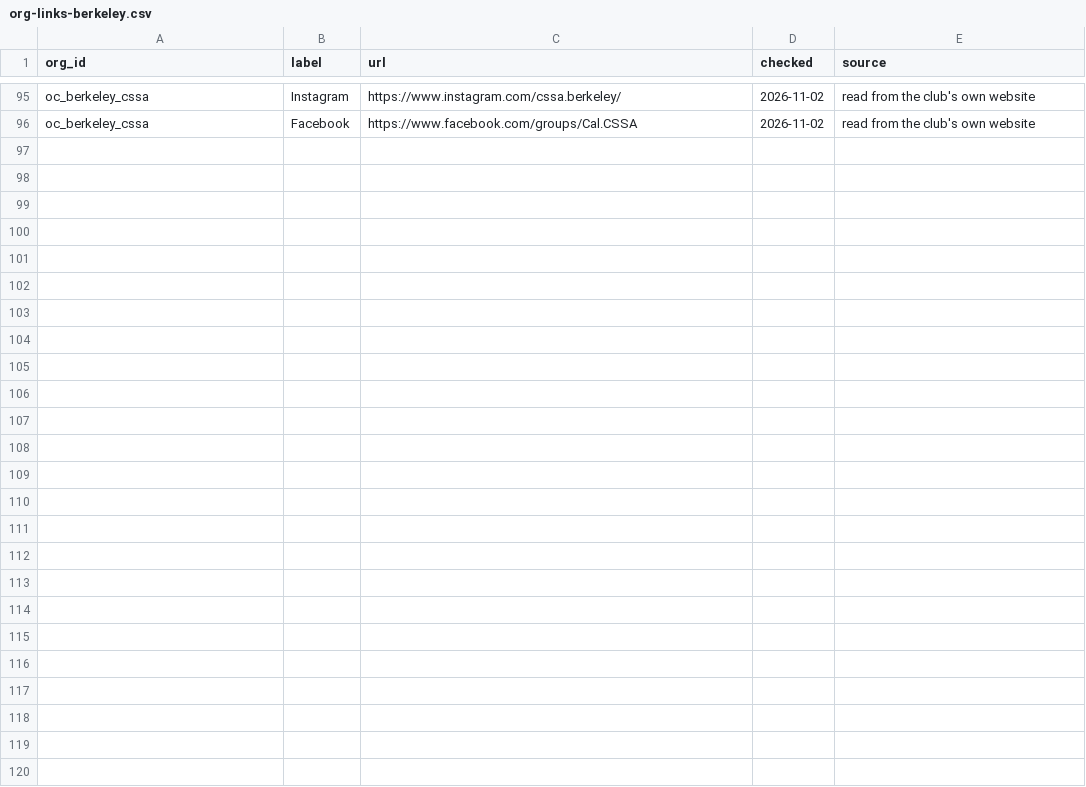
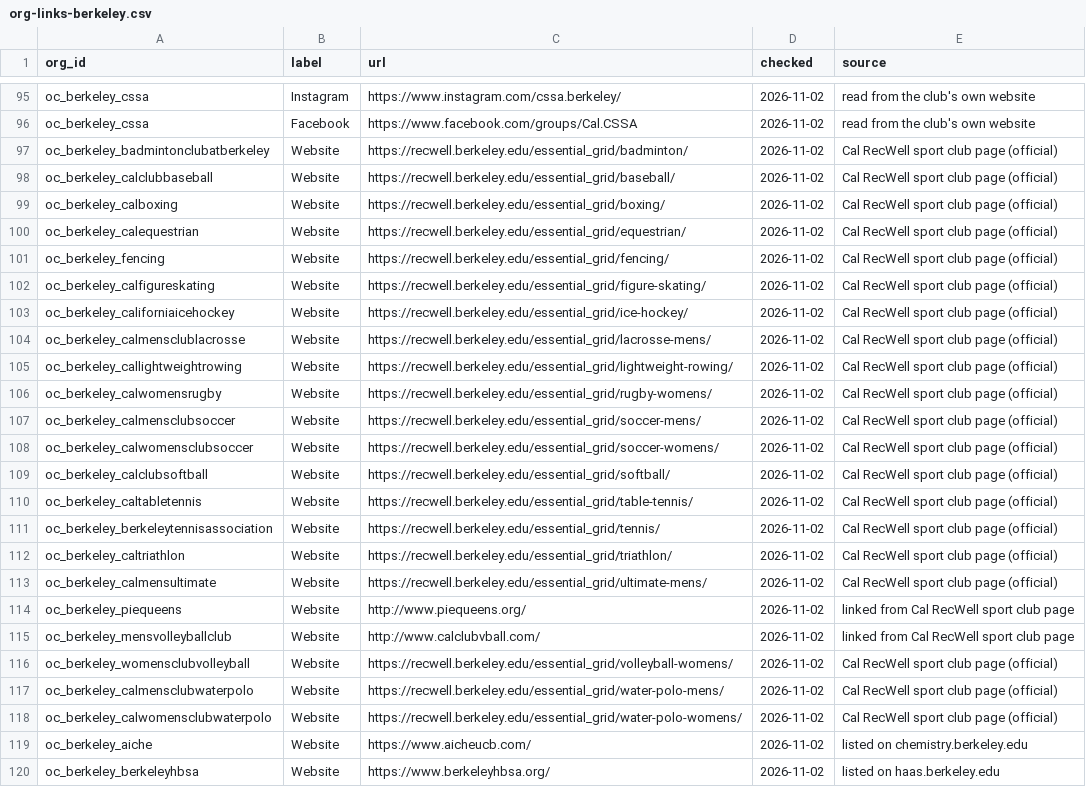
Before and after one commit to chaeyeon573/lumi, a CSV file: server/data/org-links-berkeley.csv, drawn as a sheet; only a part is shown, gaps mark what is left out.

```diff
--- a/server/data/org-links-berkeley.csv
+++ b/server/data/org-links-berkeley.csv
@@ -96 +96,25 @@ oc_berkeley_cssa,Instagram,https://www.instagram.com/cssa.berkeley/,2026-11-02,r
 oc_berkeley_cssa,Facebook,https://www.facebook.com/groups/Cal.CSSA,2026-11-02,read from the club's own website
+oc_berkeley_badmintonclubatberkeley,Website,https://recwell.berkeley.edu/essential_grid/badminton/,2026-11-02,Cal RecWell sport club page (official)
+oc_berkeley_calclubbaseball,Website,https://recwell.berkeley.edu/essential_grid/baseball/,2026-11-02,Cal RecWell sport club page (official)
+oc_berkeley_calboxing,Website,https://recwell.berkeley.edu/essential_grid/boxing/,2026-11-02,Cal RecWell sport club page (official)
+oc_berkeley_calequestrian,Website,https://recwell.berkeley.edu/essential_grid/equestrian/,2026-11-02,Cal RecWell sport club page (official)
+oc_berkeley_fencing,Website,https://recwell.berkeley.edu/essential_grid/fencing/,2026-11-02,Cal RecWell sport club page (official)
+oc_berkeley_calfigureskating,Website,https://recwell.berkeley.edu/essential_grid/figure-skating/,2026-11-02,Cal RecWell sport club page (official)
+oc_berkeley_californiaicehockey,Website,https://recwell.berkeley.edu/essential_grid/ice-hockey/,2026-11-02,Cal RecWell sport club page (official)
+oc_berkeley_calmensclublacrosse,Website,https://recwell.berkeley.edu/essential_grid/lacrosse-mens/,2026-11-02,Cal RecWell sport club page (official)
+oc_berkeley_callightweightrowing,Website,https://recwell.berkeley.edu/essential_grid/lightweight-rowing/,2026-11-02,Cal RecWell sport club page (official)
+oc_berkeley_calwomensrugby,Website,https://recwell.berkeley.edu/essential_grid/rugby-womens/,2026-11-02,Cal RecWell sport club page (official)
+oc_berkeley_calmensclubsoccer,Website,https://recwell.berkeley.edu/essential_grid/soccer-mens/,2026-11-02,Cal RecWell sport club page (official)
+oc_berkeley_calwomensclubsoccer,Website,https://recwell.berkeley.edu/essential_grid/soccer-womens/,2026-11-02,Cal RecWell sport club page (official)
+oc_berkeley_calclubsoftball,Website,https://recwell.berkeley.edu/essential_grid/softball/,2026-11-02,Cal RecWell sport club page (official)
+oc_berkeley_caltabletennis,Website,https://recwell.berkeley.edu/essential_grid/table-tennis/,2026-11-02,Cal RecWell sport club page (official)
+oc_berkeley_berkeleytennisassociation,Website,https://recwell.berkeley.edu/essential_grid/tennis/,2026-11-02,Cal RecWell sport club page (official)
+oc_berkeley_caltriathlon,Website,https://recwell.berkeley.edu/essential_grid/triathlon/,2026-11-02,Cal RecWell sport club page (official)
+oc_berkeley_calmensultimate,Website,https://recwell.berkeley.edu/essential_grid/ultimate-mens/,2026-11-02,Cal RecWell sport club page (official)
+oc_berkeley_piequeens,Website,http://www.piequeens.org/,2026-11-02,linked from Cal RecWell sport club page
+oc_berkeley_mensvolleyballclub,Website,http://www.calclubvball.com/,2026-11-02,linked from Cal RecWell sport club page
+oc_berkeley_womensclubvolleyball,Website,https://recwell.berkeley.edu/essential_grid/volleyball-womens/,2026-11-02,Cal RecWell sport club page (official)
+oc_berkeley_calmensclubwaterpolo,Website,https://recwell.berkeley.edu/essential_grid/water-polo-mens/,2026-11-02,Cal RecWell sport club page (official)
+oc_berkeley_calwomensclubwaterpolo,Website,https://recwell.berkeley.edu/essential_grid/water-polo-womens/,2026-11-02,Cal RecWell sport club page (official)
+oc_berkeley_aiche,Website,https://www.aicheucb.com/,2026-11-02,listed on chemistry.berkeley.edu
+oc_berkeley_berkeleyhbsa,Website,https://www.berkeleyhbsa.org/,2026-11-02,listed on haas.berkeley.edu
```
Also changed, not shown: 3 other files.
